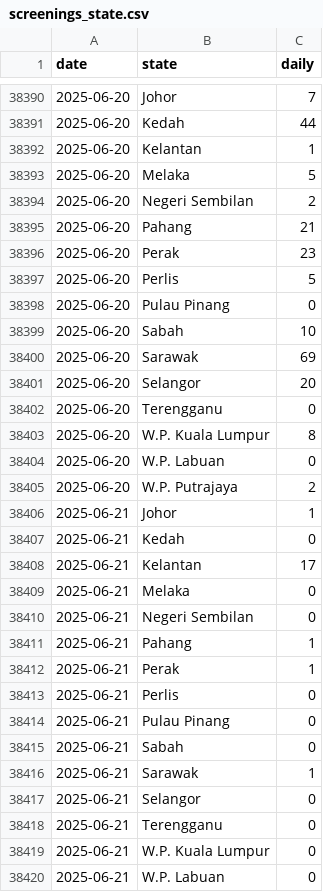
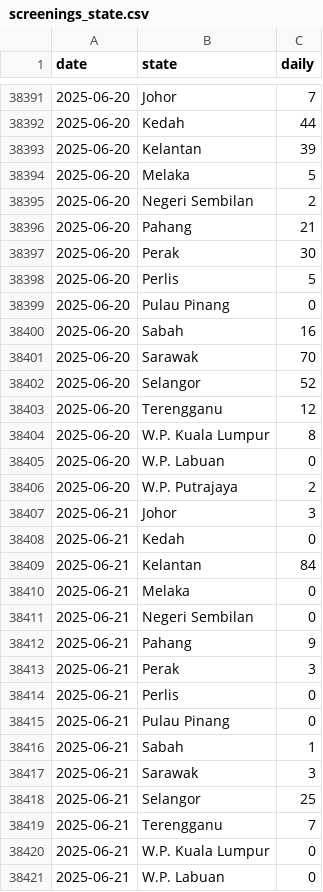
Before and after one commit to MoH-Malaysia/data-pekab40-public, a CSV file: screenings_state.csv, drawn as a sheet; only a part is shown, gaps mark what is left out; the diff covers the shown part only.

Commit message:
Update: 2025-06-22

```diff
--- a/screenings_state.csv
+++ b/screenings_state.csv
@@ -38391,3 +38392,3 @@ date,state,daily
 2025-06-20,Kedah,44
-2025-06-20,Kelantan,1
+2025-06-20,Kelantan,39
 2025-06-20,Melaka,5
@@ -38395,9 +38396,9 @@ date,state,daily
 2025-06-20,Pahang,21
-2025-06-20,Perak,23
+2025-06-20,Perak,30
 2025-06-20,Perlis,5
 2025-06-20,Pulau Pinang,0
-2025-06-20,Sabah,10
-2025-06-20,Sarawak,69
-2025-06-20,Selangor,20
-2025-06-20,Terengganu,0
+2025-06-20,Sabah,16
+2025-06-20,Sarawak,70
+2025-06-20,Selangor,52
+2025-06-20,Terengganu,12
 2025-06-20,W.P. Kuala Lumpur,8
@@ -38405,15 +38406,15 @@ date,state,daily
 2025-06-20,W.P. Putrajaya,2
-2025-06-21,Johor,1
+2025-06-21,Johor,3
 2025-06-21,Kedah,0
-2025-06-21,Kelantan,17
+2025-06-21,Kelantan,84
 2025-06-21,Melaka,0
 2025-06-21,Negeri Sembilan,0
-2025-06-21,Pahang,1
-2025-06-21,Perak,1
+2025-06-21,Pahang,9
+2025-06-21,Perak,3
 2025-06-21,Perlis,0
 2025-06-21,Pulau Pinang,0
-2025-06-21,Sabah,0
-2025-06-21,Sarawak,1
-2025-06-21,Selangor,0
-2025-06-21,Terengganu,0
+2025-06-21,Sabah,1
+2025-06-21,Sarawak,3
+2025-06-21,Selangor,25
+2025-06-21,Terengganu,7
 2025-06-21,W.P. Kuala Lumpur,0
```
Also changed, not shown: 17 added rows and 28 edited cells elsewhere in this file.
